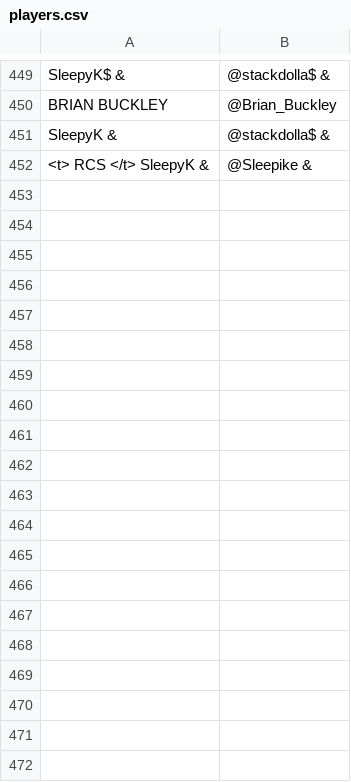
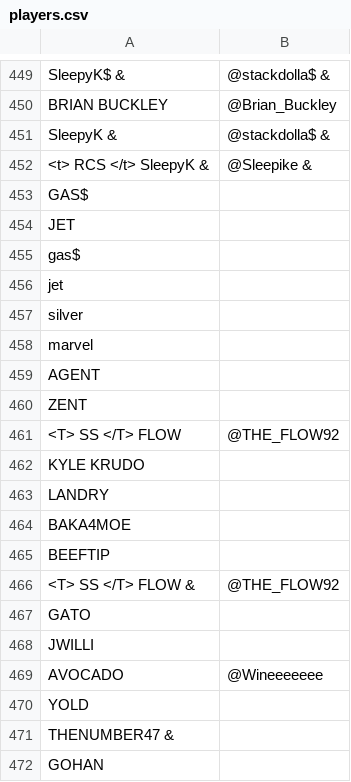
Before and after one commit to CreeperMcStalk/RCSOverlay, a CSV file: StreamControl_0_4b/layouts/dataSets/smash/players.csv, drawn as a sheet; only a part is shown, gaps mark what is left out; the diff covers the shown part only.

```diff
--- a/StreamControl_0_4b/layouts/dataSets/smash/players.csv
+++ b/StreamControl_0_4b/layouts/dataSets/smash/players.csv
@@ -452 +452,21 @@ SleepyK & ,@stackdolla$ &
 <t> RCS </t> SleepyK & ,@Sleepike &
+GAS$,
+JET,
+gas$,
+jet,
+silver,
+marvel,
+AGENT,
+ZENT,
+<T> SS </T> FLOW,@THE_FLOW92
+KYLE KRUDO,
+LANDRY,
+BAKA4MOE,
+BEEFTIP,
+<T> SS </T> FLOW & ,@THE_FLOW92
+GATO,
+JWILLI,
+AVOCADO,@Wineeeeeee
+YOLD,
+THENUMBER47 & ,
+GOHAN,
```
Also changed, not shown: 95 added rows and 6 edited cells elsewhere in this file, 11 other files.
